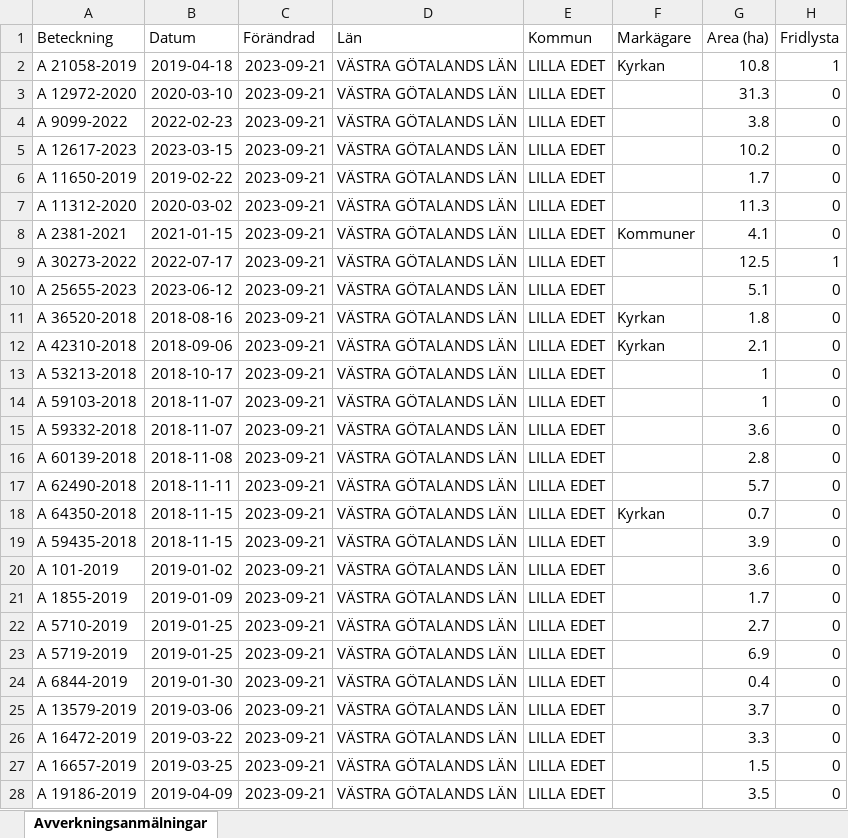
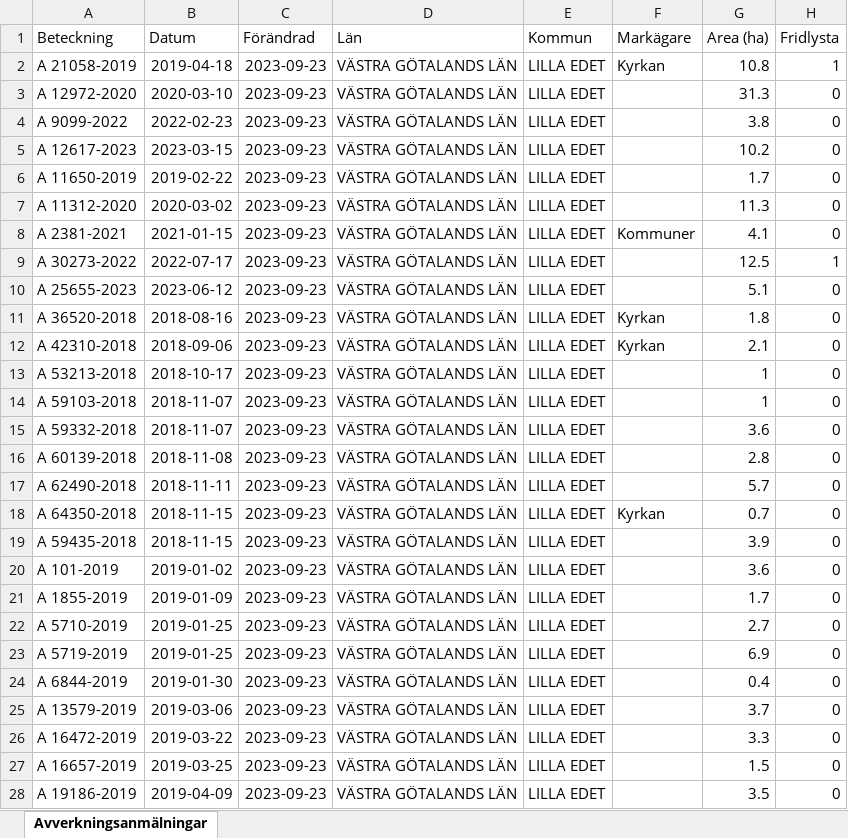
Before and after one commit to klasma/Logging_LILLA_EDET, an Excel workbook: Översikt LILLA EDET.xlsx, sheet Avverkningsanmälningar, drawn as a sheet; only a part is shown; values as stored, in another font and other column widths than the file's, no borders; the diff covers the shown part only; the diff names each change by its address in the sheet, - before the commit and + after, or states it on an @@ line.

```diff
--- a/Översikt LILLA EDET.xlsx (sheet Avverkningsanmälningar)
+++ b/Översikt LILLA EDET.xlsx (sheet Avverkningsanmälningar)
-C2:C28 (Förändrad): 2023-09-21
+C2:C28 (Förändrad): 2023-09-23
```
Also changed, not shown: 123 edited cells elsewhere in this sheet, artfynd/A 11312-2020.xlsx, artfynd/A 11650-2019.xlsx, 44 other files.
